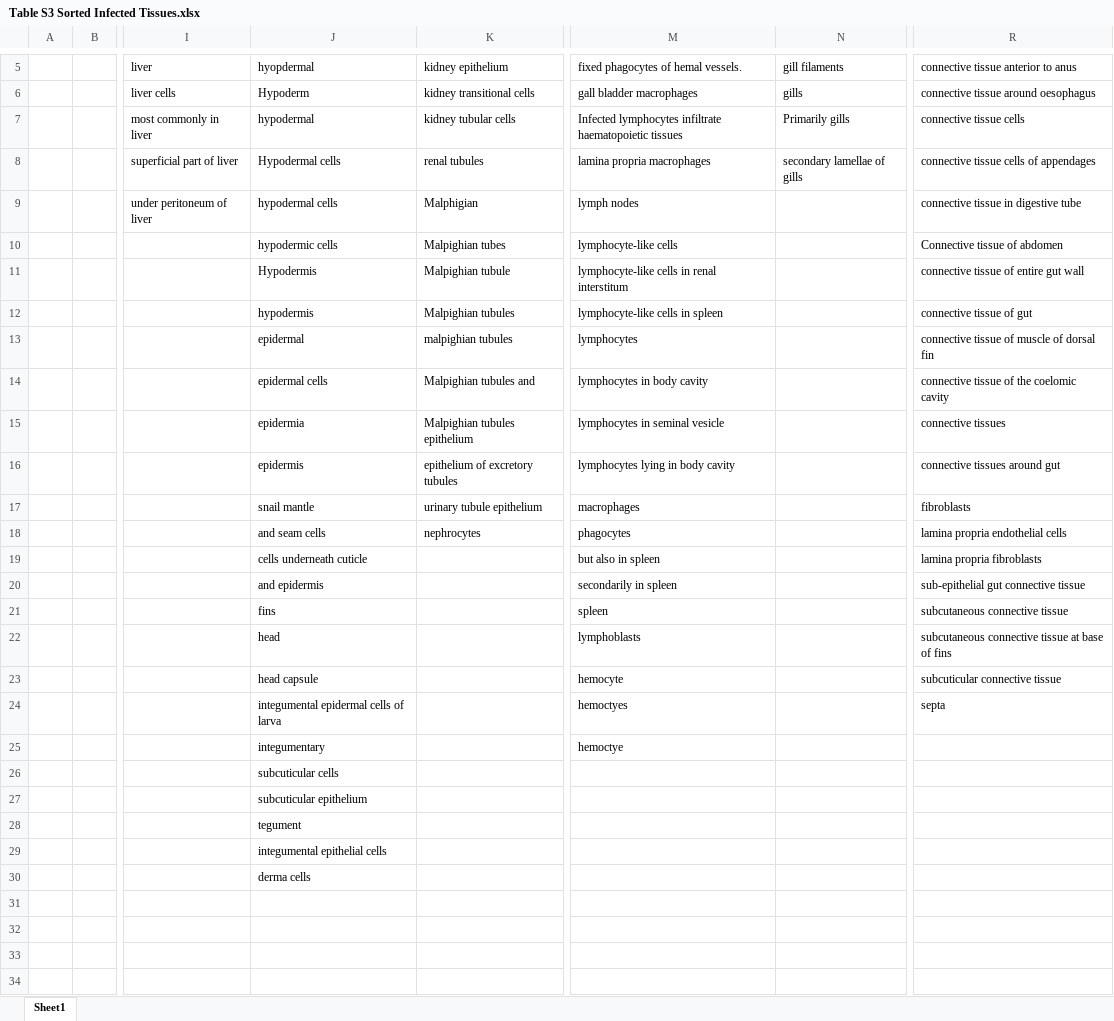
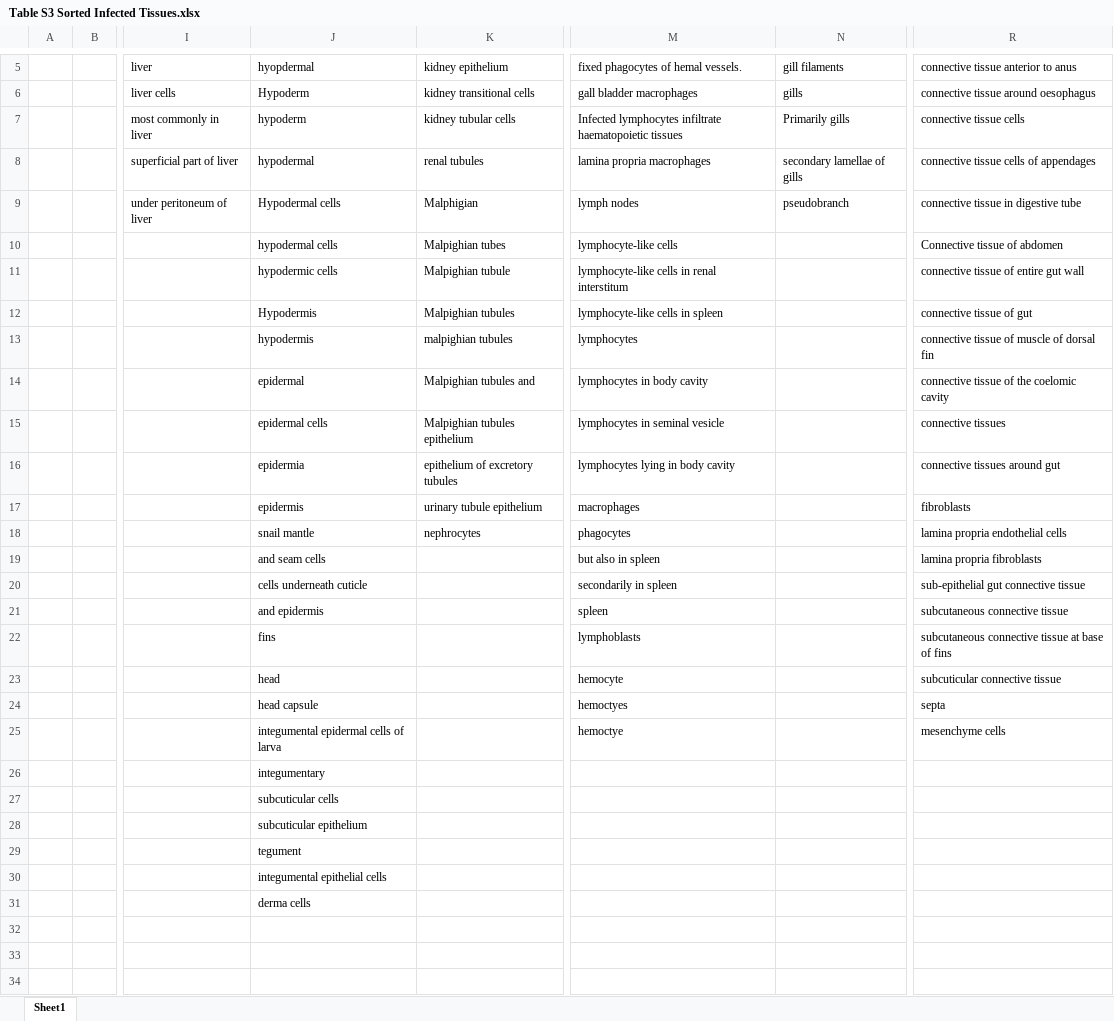
Before and after one commit to bmurareanu/Microsporidia-Database, an Excel workbook: Figure 3/3A - Frequency of tissues infected by microsporidia/Table S3 Sorted Infected Tissues.xlsx, sheet Sheet1, drawn as a sheet; only a part is shown, gaps mark what is left out; values as stored, in another font and other column widths than the file's, no borders; the diff covers the shown part only; the diff names each change by its address in the sheet, - before the commit and + after, or states it on an @@ line.

```diff
--- a/Figure 3/3A - Frequency of tissues infected by microsporidia/Table S3 Sorted Infected Tissues.xlsx (sheet Sheet1)
+++ b/Figure 3/3A - Frequency of tissues infected by microsporidia/Table S3 Sorted Infected Tissues.xlsx (sheet Sheet1)
-J7: hypodermal
+J7: hypoderm
-J8: Hypodermal cells
+J8: hypodermal
-J9: hypodermal cells
+J9: Hypodermal cells
-N9: (empty)
+N9: pseudobranch
-J10: hypodermic cells
+J10: hypodermal cells
-J11: Hypodermis
+J11: hypodermic cells
-J12: hypodermis
+J12: Hypodermis
-J13: epidermal
+J13: hypodermis
-J14: epidermal cells
+J14: epidermal
-J15: epidermia
+J15: epidermal cells
-J16: epidermis
+J16: epidermia
-J17: snail mantle
+J17: epidermis
-J18: and seam cells
+J18: snail mantle
-J19: cells underneath cuticle
+J19: and seam cells
-J20: and epidermis
+J20: cells underneath cuticle
-J21: fins
+J21: and epidermis
-J22: head
+J22: fins
-J23: head capsule
+J23: head
-J24: integumental epidermal cells of larva
+J24: head capsule
-J25: integumentary
+J25: integumental epidermal cells of larva
-R25: (empty)
+R25: mesenchyme cells
-J26: subcuticular cells
+J26: integumentary
-J27: subcuticular epithelium
+J27: subcuticular cells
-J28: tegument
+J28: subcuticular epithelium
-J29: integumental epithelial cells
+J29: tegument
-J30: derma cells
+J30: integumental epithelial cells
-J31: (empty)
+J31: derma cells
```
Also changed, not shown: 2 edited cells elsewhere in this sheet, Figure 3/3A - Frequency of tissues infected by microsporidia/Infected Hosts and Tissues.xlsx, 1 other file.
